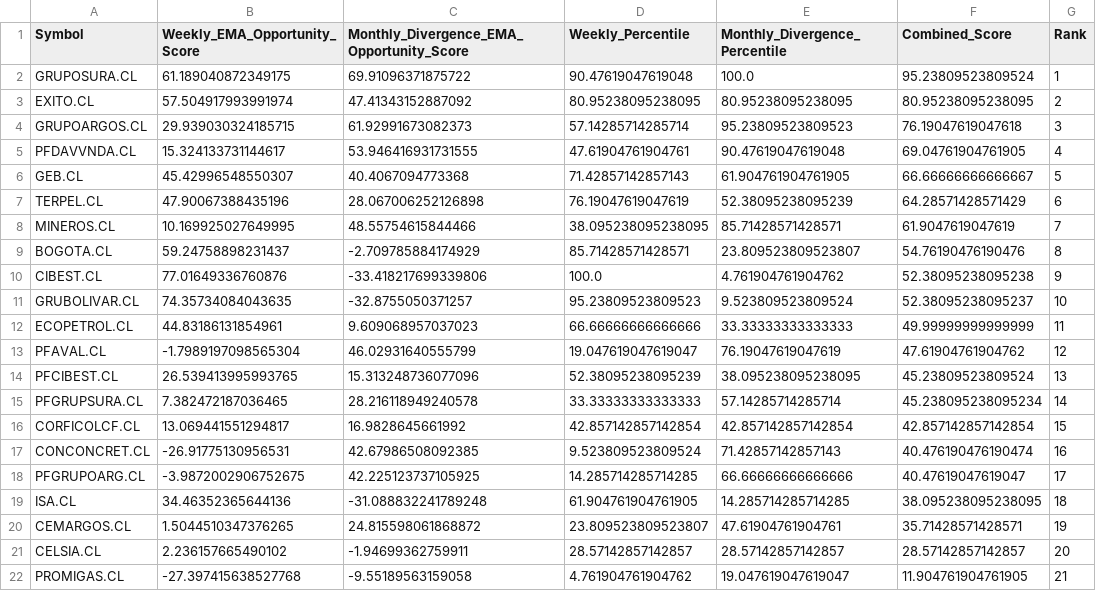
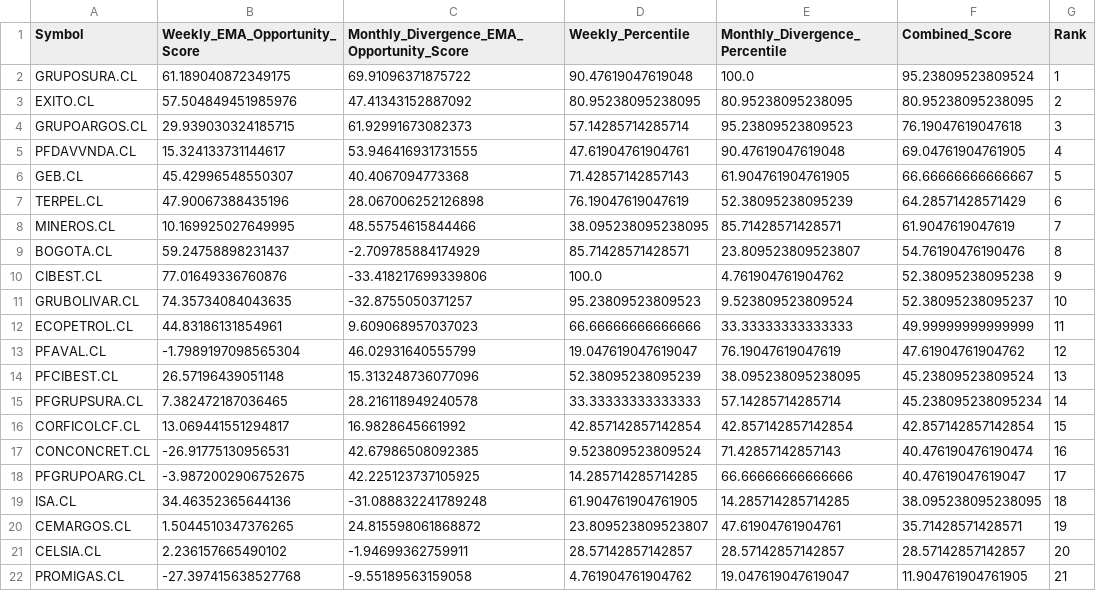
Before and after one commit to Luigi-github/vfi-investment-analyzer, a CSV file: reports/colombia_three_rankings/ranking_combinado.csv, drawn as a sheet.

```diff
--- a/reports/colombia_three_rankings/ranking_combinado.csv
+++ b/reports/colombia_three_rankings/ranking_combinado.csv
@@ -2,3 +2,3 @@ Symbol,Weekly_EMA_Opportunity_Score,Monthly_Divergence_EMA_Opportunity_Score,Wee
 GRUPOSURA.CL,61.189040872349175,69.91096371875722,90.47619047619048,100.0,95.23809523809524,1
-EXITO.CL,57.504917993991974,47.41343152887092,80.95238095238095,80.95238095238095,80.95238095238095,2
+EXITO.CL,57.504849451985976,47.41343152887092,80.95238095238095,80.95238095238095,80.95238095238095,2
 GRUPOARGOS.CL,29.939030324185715,61.92991673082373,57.14285714285714,95.23809523809523,76.19047619047618,3
@@ -13,3 +13,3 @@ ECOPETROL.CL,44.83186131854961,9.609068957037023,66.66666666666666,33.3333333333
 PFAVAL.CL,-1.7989197098565304,46.02931640555799,19.047619047619047,76.19047619047619,47.61904761904762,12
-PFCIBEST.CL,26.539413995993765,15.313248736077096,52.38095238095239,38.095238095238095,45.23809523809524,13
+PFCIBEST.CL,26.57196439051148,15.313248736077096,52.38095238095239,38.095238095238095,45.23809523809524,13
 PFGRUPSURA.CL,7.382472187036465,28.216118949240578,33.33333333333333,57.14285714285714,45.238095238095234,14
```
Also changed, not shown: reports/colombia_three_rankings/cobertura_universo.csv, reports/colombia_three_rankings/parity_weekly_ohlcv_cibest.csv, 3 other files.
